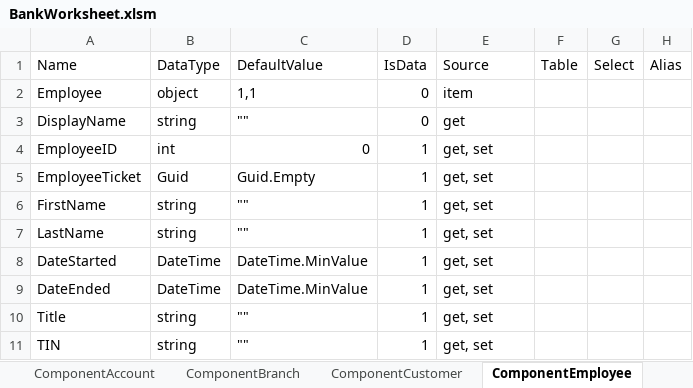
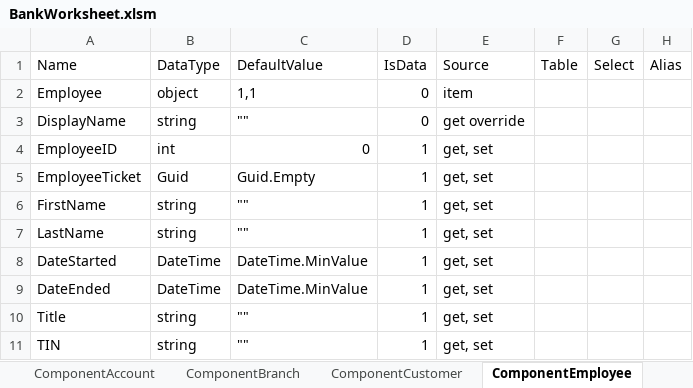
Before and after one commit to danielanywhere/BankCore, an Excel workbook: Docs/BankWorksheet.xlsm, sheet ComponentEmployee, drawn as a sheet; only a part is shown; values as stored, in another font and other column widths than the file's, no borders; the diff names each change by its address in the sheet, - before the commit and + after, or states it on an @@ line.

Commit message:
Add manual property override

```diff
--- a/Docs/BankWorksheet.xlsm (sheet ComponentEmployee)
+++ b/Docs/BankWorksheet.xlsm (sheet ComponentEmployee)
-E3 (Source): get
+E3 (Source): get override
```
Also changed, not shown: sheet Configuration, sheet TemplateObjectCollection, 2 other files.
